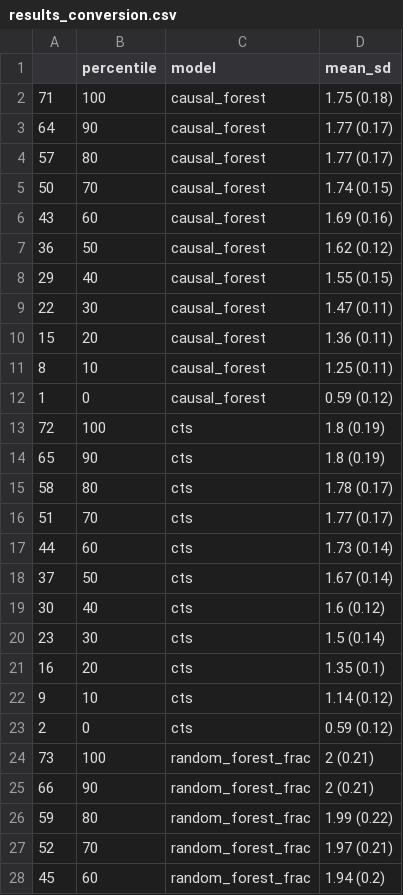
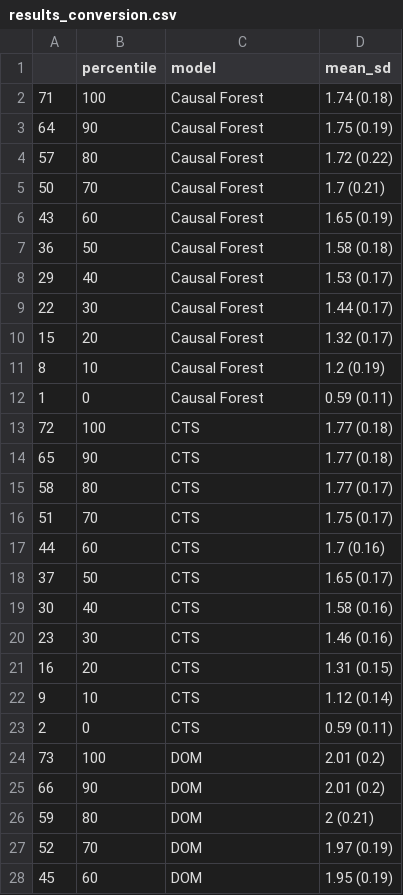
Before and after one commit to Matthias2193/APA, a CSV file: ResultGraphs/Conversion/results_conversion.csv, drawn as a sheet; only a part is shown; the diff covers the shown part only.

```diff
--- a/ResultGraphs/Conversion/results_conversion.csv
+++ b/ResultGraphs/Conversion/results_conversion.csv
@@ -1,28 +1,28 @@
 "","percentile","model","mean_sd"
-"71",100,"causal_forest","1.75 (0.18)"
-"64",90,"causal_forest","1.77 (0.17)"
-"57",80,"causal_forest","1.77 (0.17)"
-"50",70,"causal_forest","1.74 (0.15)"
-"43",60,"causal_forest","1.69 (0.16)"
-"36",50,"causal_forest","1.62 (0.12)"
-"29",40,"causal_forest","1.55 (0.15)"
-"22",30,"causal_forest","1.47 (0.11)"
-"15",20,"causal_forest","1.36 (0.11)"
-"8",10,"causal_forest","1.25 (0.11)"
-"1",0,"causal_forest","0.59 (0.12)"
-"72",100,"cts","1.8 (0.19)"
-"65",90,"cts","1.8 (0.19)"
-"58",80,"cts","1.78 (0.17)"
-"51",70,"cts","1.77 (0.17)"
-"44",60,"cts","1.73 (0.14)"
-"37",50,"cts","1.67 (0.14)"
-"30",40,"cts","1.6 (0.12)"
-"23",30,"cts","1.5 (0.14)"
-"16",20,"cts","1.35 (0.1)"
-"9",10,"cts","1.14 (0.12)"
-"2",0,"cts","0.59 (0.12)"
-"73",100,"random_forest_frac","2 (0.21)"
-"66",90,"random_forest_frac","2 (0.21)"
-"59",80,"random_forest_frac","1.99 (0.22)"
-"52",70,"random_forest_frac","1.97 (0.21)"
-"45",60,"random_forest_frac","1.94 (0.2)"
+"71",100,"Causal Forest","1.74 (0.18)"
+"64",90,"Causal Forest","1.75 (0.19)"
+"57",80,"Causal Forest","1.72 (0.22)"
+"50",70,"Causal Forest","1.7 (0.21)"
+"43",60,"Causal Forest","1.65 (0.19)"
+"36",50,"Causal Forest","1.58 (0.18)"
+"29",40,"Causal Forest","1.53 (0.17)"
+"22",30,"Causal Forest","1.44 (0.17)"
+"15",20,"Causal Forest","1.32 (0.17)"
+"8",10,"Causal Forest","1.2 (0.19)"
+"1",0,"Causal Forest","0.59 (0.11)"
+"72",100,"CTS","1.77 (0.18)"
+"65",90,"CTS","1.77 (0.18)"
+"58",80,"CTS","1.77 (0.17)"
+"51",70,"CTS","1.75 (0.17)"
+"44",60,"CTS","1.7 (0.16)"
+"37",50,"CTS","1.65 (0.17)"
+"30",40,"CTS","1.58 (0.16)"
+"23",30,"CTS","1.46 (0.16)"
+"16",20,"CTS","1.31 (0.15)"
+"9",10,"CTS","1.12 (0.14)"
+"2",0,"CTS","0.59 (0.11)"
+"73",100,"DOM","2.01 (0.2)"
+"66",90,"DOM","2.01 (0.2)"
+"59",80,"DOM","2 (0.21)"
+"52",70,"DOM","1.97 (0.19)"
+"45",60,"DOM","1.95 (0.19)"
```
Also changed, not shown: 88 edited cells elsewhere in this file, ResultGraphs/Conversion/qini_conversion.csv, ResultGraphs/Spend/qini_conversion.csv, 15 other files.
